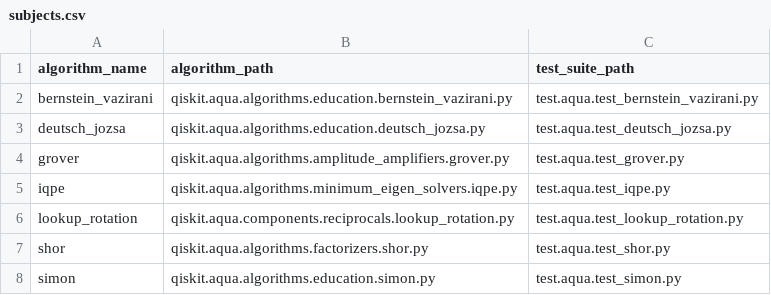
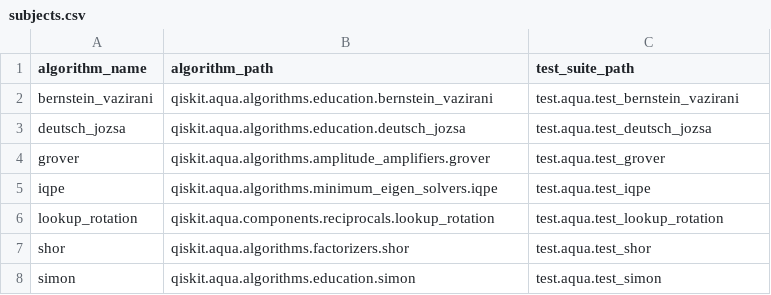
Before and after one commit to jose/qmutpy-experiments, a CSV file: qiskit-aqua-support/subjects.csv, drawn as a sheet.

Commit message:
Fix: modules and test suites' names do not require .py.

```diff
--- a/qiskit-aqua-support/subjects.csv
+++ b/qiskit-aqua-support/subjects.csv
@@ -1,8 +1,8 @@
 algorithm_name,algorithm_path,test_suite_path
-bernstein_vazirani,qiskit.aqua.algorithms.education.bernstein_vazirani.py,test.aqua.test_bernstein_vazirani.py
-deutsch_jozsa,qiskit.aqua.algorithms.education.deutsch_jozsa.py,test.aqua.test_deutsch_jozsa.py
-grover,qiskit.aqua.algorithms.amplitude_amplifiers.grover.py,test.aqua.test_grover.py
-iqpe,qiskit.aqua.algorithms.minimum_eigen_solvers.iqpe.py,test.aqua.test_iqpe.py
-lookup_rotation,qiskit.aqua.components.reciprocals.lookup_rotation.py,test.aqua.test_lookup_rotation.py
-shor,qiskit.aqua.algorithms.factorizers.shor.py,test.aqua.test_shor.py
-simon,qiskit.aqua.algorithms.education.simon.py,test.aqua.test_simon.py
+bernstein_vazirani,qiskit.aqua.algorithms.education.bernstein_vazirani,test.aqua.test_bernstein_vazirani
+deutsch_jozsa,qiskit.aqua.algorithms.education.deutsch_jozsa,test.aqua.test_deutsch_jozsa
+grover,qiskit.aqua.algorithms.amplitude_amplifiers.grover,test.aqua.test_grover
+iqpe,qiskit.aqua.algorithms.minimum_eigen_solvers.iqpe,test.aqua.test_iqpe
+lookup_rotation,qiskit.aqua.components.reciprocals.lookup_rotation,test.aqua.test_lookup_rotation
+shor,qiskit.aqua.algorithms.factorizers.shor,test.aqua.test_shor
+simon,qiskit.aqua.algorithms.education.simon,test.aqua.test_simon
```
